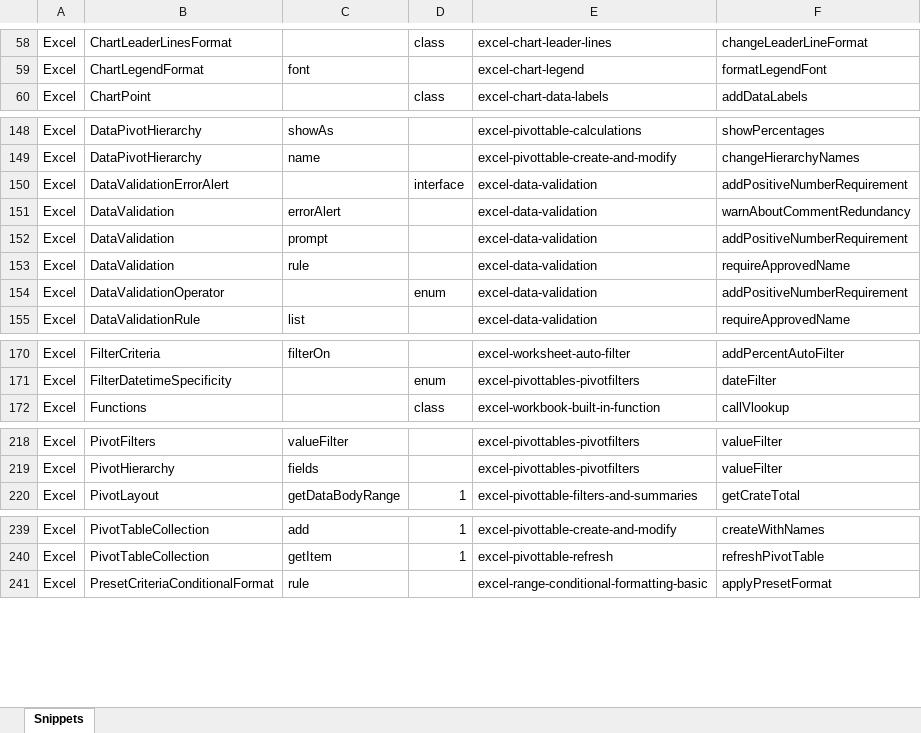
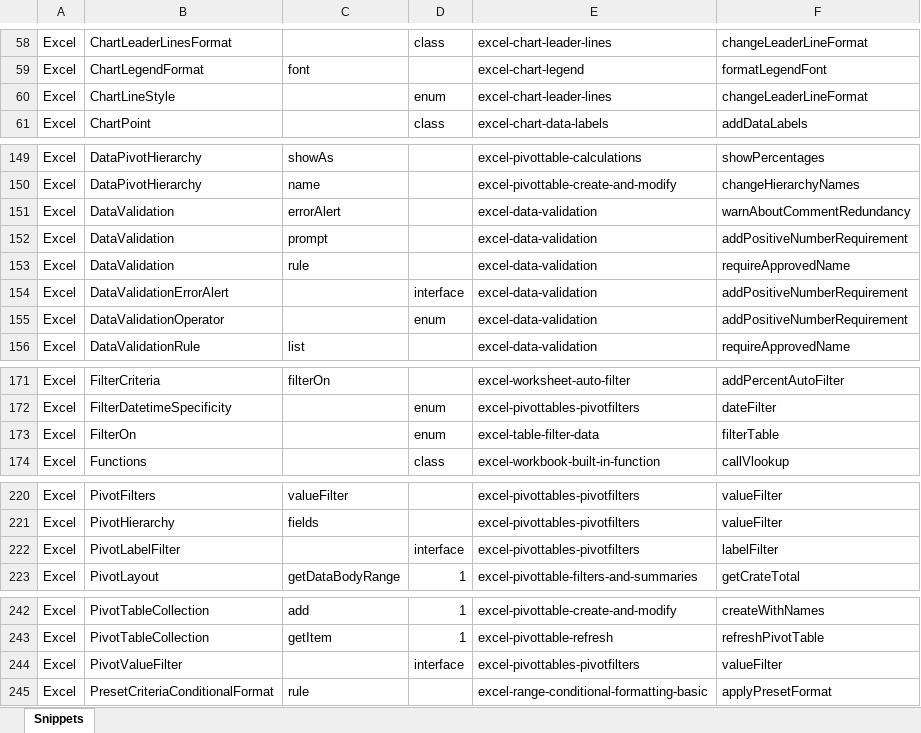
Before and after one commit to OfficeDev/office-js-snippets, an Excel workbook: snippet-extractor-metadata/excel.xlsx, sheet Snippets, drawn as a sheet; only a part is shown, gaps mark what is left out; values as stored, in another font and other column widths than the file's, no borders; table styles not drawn; the diff covers the shown part only; the diff names each change by its address in the sheet, - before the commit and + after, or states it on an @@ line.

```diff
--- a/snippet-extractor-metadata/excel.xlsx (sheet Snippets)
+++ b/snippet-extractor-metadata/excel.xlsx (sheet Snippets)
+row 60: Excel | ChartLineStyle |  | enum | excel-chart-leader-lines | changeLeaderLineFormat
@@ row 150 moved to row 154: Excel @@
+row 173: Excel | FilterOn |  | enum | excel-table-filter-data | filterTable
+row 222: Excel | PivotLabelFilter |  | interface | excel-pivottables-pivotfilters | labelFilter
+row 244: Excel | PivotValueFilter |  | interface | excel-pivottables-pivotfilters | valueFilter
```
Also changed, not shown: 2 moved rows elsewhere in this sheet, snippet-extractor-metadata/outlook.xlsx, snippet-extractor-metadata/powerpoint.xlsx, 4 other files.
